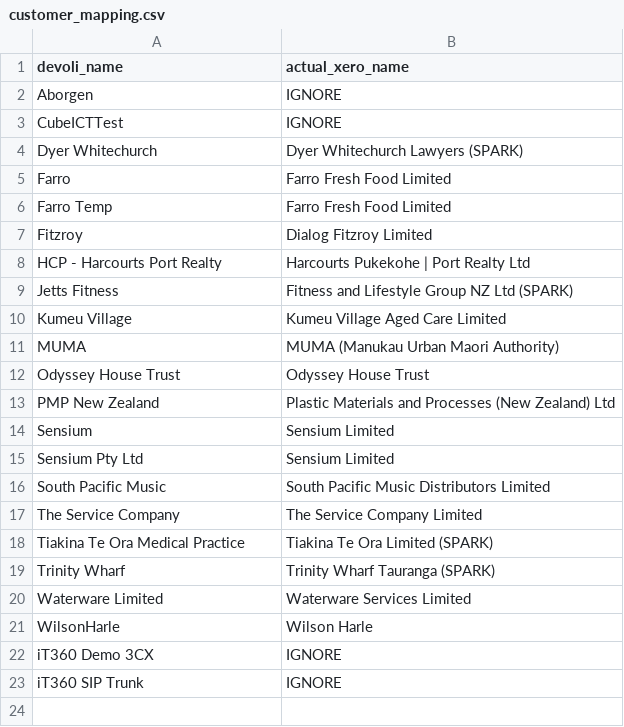
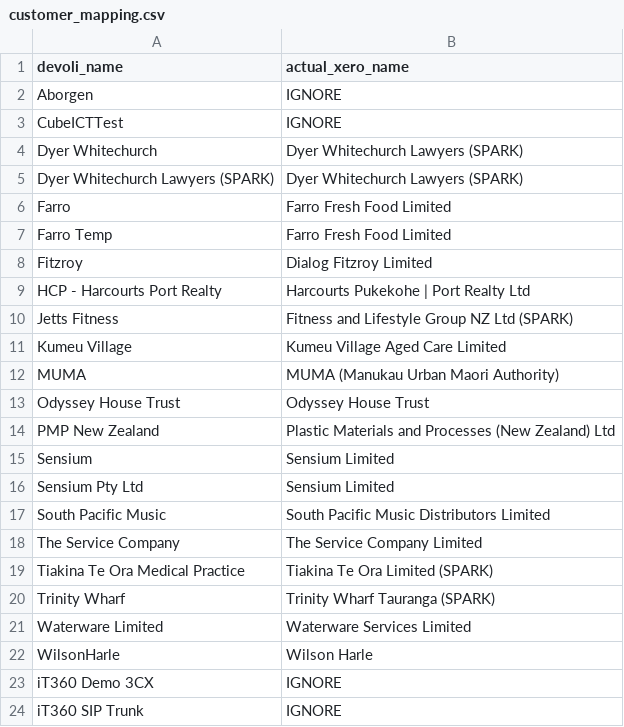
Before and after one commit to davejoelwilson/devoli-billing, a CSV file: customer_mapping.csv, drawn as a sheet.

Commit message:
Fix Dyer Whitechurch mapping and add debugging to process function

```diff
--- a/customer_mapping.csv
+++ b/customer_mapping.csv
@@ -4,2 +4,3 @@ CubeICTTest,IGNORE
 Dyer Whitechurch,Dyer Whitechurch Lawyers (SPARK)
+Dyer Whitechurch Lawyers (SPARK),Dyer Whitechurch Lawyers (SPARK)
 Farro,Farro Fresh Food Limited
```
Also changed, not shown: 1 other file.
